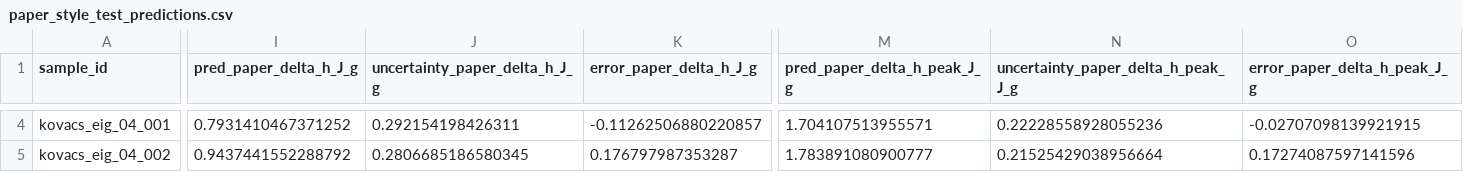
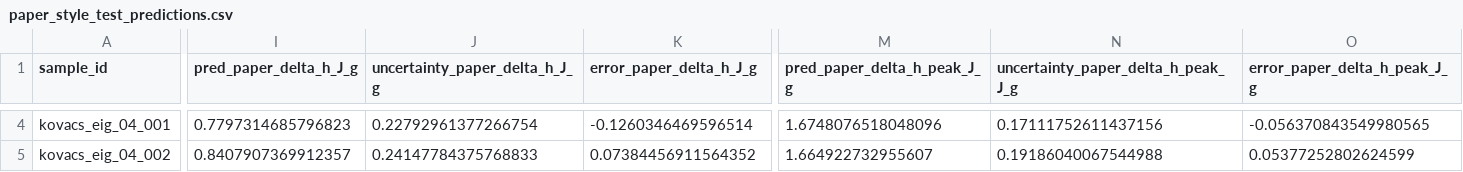
Before and after one commit to jjlovesure-coder/multipramerenconstruction, a CSV file: results/ps/paper_style_comparison/paper_style_test_predictions.csv, drawn as a sheet; only a part is shown, gaps mark what is left out; the diff covers the shown part only; the diff names each change by its address in the sheet, - before the commit and + after, or states it on an @@ line.

```diff
--- a/results/ps/paper_style_comparison/paper_style_test_predictions.csv
+++ b/results/ps/paper_style_comparison/paper_style_test_predictions.csv
-I4 (pred_paper_delta_h_J_g): 0.7931410467371252
+I4 (pred_paper_delta_h_J_g): 0.7797314685796823
-J4 (uncertainty_paper_delta_h_J_g): 0.292154198426311
+J4 (uncertainty_paper_delta_h_J_g): 0.22792961377266754
-K4 (error_paper_delta_h_J_g): -0.11262506880220857
+K4 (error_paper_delta_h_J_g): -0.1260346469596514
-M4 (pred_paper_delta_h_peak_J_g): 1.704107513955571
+M4 (pred_paper_delta_h_peak_J_g): 1.6748076518048096
-N4: 0.22228558928055236
+N4: 0.17111752611437156
-O4 (error_paper_delta_h_peak_J_g): -0.02707098139921915
+O4 (error_paper_delta_h_peak_J_g): -0.056370843549980565
-I5 (pred_paper_delta_h_J_g): 0.9437441552288792
+I5 (pred_paper_delta_h_J_g): 0.8407907369912357
-J5 (uncertainty_paper_delta_h_J_g): 0.2806685186580345
+J5 (uncertainty_paper_delta_h_J_g): 0.24147784375768833
-K5 (error_paper_delta_h_J_g): 0.176797987353287
+K5 (error_paper_delta_h_J_g): 0.07384456911564352
-M5 (pred_paper_delta_h_peak_J_g): 1.783891080900777
+M5 (pred_paper_delta_h_peak_J_g): 1.664922732955607
-N5: 0.21525429038956664
+N5: 0.19186040067544988
-O5 (error_paper_delta_h_peak_J_g): 0.17274087597141596
+O5 (error_paper_delta_h_peak_J_g): 0.05377252802624599
```
Also changed, not shown: 60 edited cells elsewhere in this file, data/ps/ps_eig_next_experiments.csv, results/ps/paper_style_comparison/current_target_test_predictions.csv, 39 other files.
